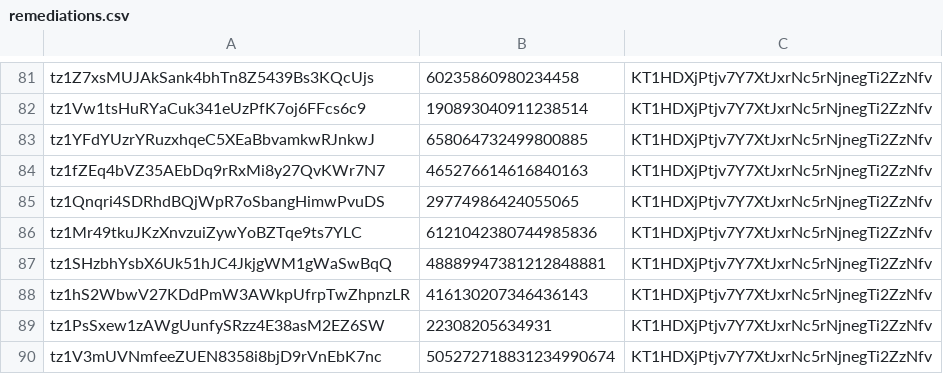
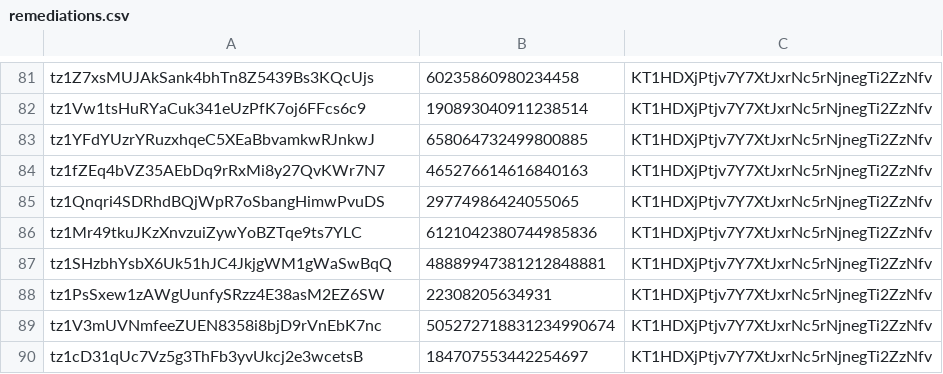
Before and after one commit to Hover-Labs/farm-remediation, a CSV file: remediations.csv, drawn as a sheet; only a part is shown, gaps mark what is left out; the shorter side is filled out with more unchanged rows.

Commit message:
last one

```diff
--- a/remediations.csv
+++ b/remediations.csv
@@ -87,3 +87,2 @@ tz1Mr49tkuJKzXnvzuiZywYoBZTqe9ts7YLC, 6121042380744985836, KT1HDXjPtjv7Y7XtJxrNc
 tz1SHzbhYsbX6Uk51hJC4JkjgWM1gWaSwBqQ, 48889947381212848881, KT1HDXjPtjv7Y7XtJxrNc5rNjnegTi2ZzNfv
-tz1hS2WbwV27KDdPmW3AWkpUfrpTwZhpnzLR, 416130207346436143, KT1HDXjPtjv7Y7XtJxrNc5rNjnegTi2ZzNfv
 tz1PsSxew1zAWgUunfySRzz4E38asM2EZ6SW, 22308205634931, KT1HDXjPtjv7Y7XtJxrNc5rNjnegTi2ZzNfv
```
